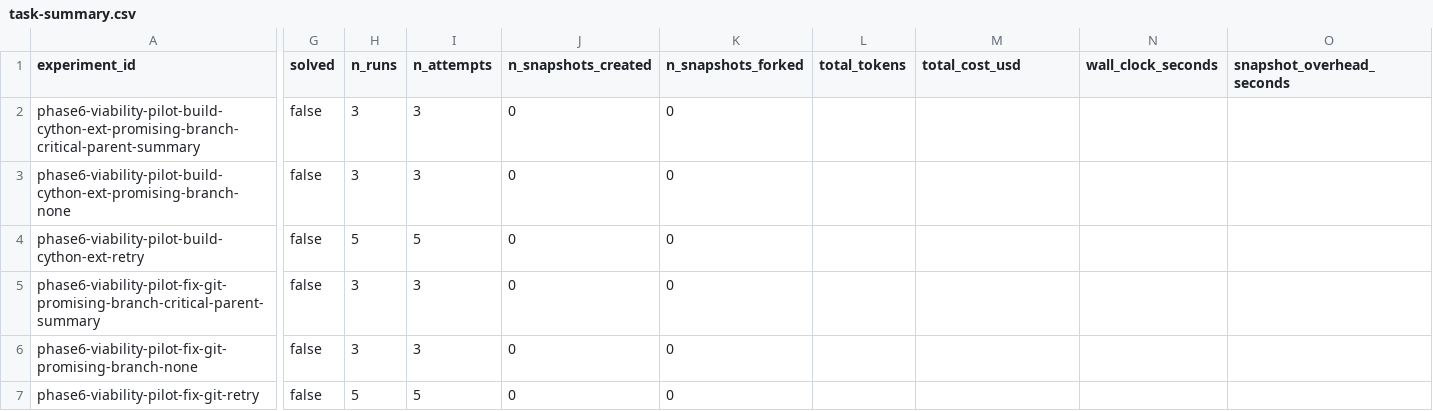
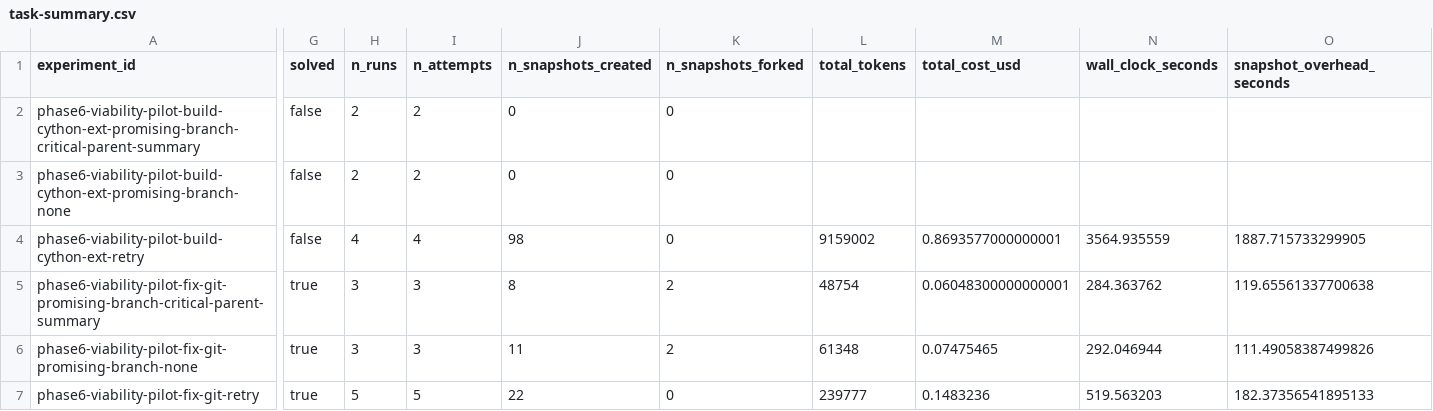
Before and after one commit to danielgraviet/go-explore, a CSV file: docs/experiments/viability/phase6-viability-pilot/analysis/task-summary.csv, drawn as a sheet; only a part is shown, gaps mark what is left out; the diff covers the shown part only; the diff names each change by its address in the sheet, - before the commit and + after, or states it on an @@ line.

```diff
--- a/docs/experiments/viability/phase6-viability-pilot/analysis/task-summary.csv
+++ b/docs/experiments/viability/phase6-viability-pilot/analysis/task-summary.csv
-H2:H3 (n_runs): 3
+H2:H3 (n_runs): 2
-I2:I3 (n_attempts): 3
+I2:I3 (n_attempts): 2
-H4 (n_runs): 5
+H4 (n_runs): 4
-I4 (n_attempts): 5
+I4 (n_attempts): 4
-J4 (n_snapshots_created): 0
+J4 (n_snapshots_created): 98
-L4 (total_tokens): (empty)
+L4 (total_tokens): 9159002
-M4 (total_cost_usd): (empty)
+M4 (total_cost_usd): 0.8693577000000001
-N4 (wall_clock_seconds): (empty)
+N4 (wall_clock_seconds): 3564.935559
-O4 (snapshot_overhead_seconds): (empty)
+O4 (snapshot_overhead_seconds): 1887.715733299905
-G5:G7 (solved): false
+G5:G7 (solved): true
-J5 (n_snapshots_created): 0
+J5 (n_snapshots_created): 8
-K5:K6 (n_snapshots_forked): 0
+K5:K6 (n_snapshots_forked): 2
-L5 (total_tokens): (empty)
+L5 (total_tokens): 48754
-M5 (total_cost_usd): (empty)
+M5 (total_cost_usd): 0.06048300000000001
-N5 (wall_clock_seconds): (empty)
+N5 (wall_clock_seconds): 284.363762
-O5 (snapshot_overhead_seconds): (empty)
+O5 (snapshot_overhead_seconds): 119.65561337700638
-J6 (n_snapshots_created): 0
+J6 (n_snapshots_created): 11
-L6 (total_tokens): (empty)
+L6 (total_tokens): 61348
-M6 (total_cost_usd): (empty)
+M6 (total_cost_usd): 0.07475465
-N6 (wall_clock_seconds): (empty)
+N6 (wall_clock_seconds): 292.046944
-O6 (snapshot_overhead_seconds): (empty)
+O6 (snapshot_overhead_seconds): 111.49058387499826
-J7 (n_snapshots_created): 0
+J7 (n_snapshots_created): 22
-L7 (total_tokens): (empty)
+L7 (total_tokens): 239777
-M7 (total_cost_usd): (empty)
+M7 (total_cost_usd): 0.1483236
-N7 (wall_clock_seconds): (empty)
+N7 (wall_clock_seconds): 519.563203
-O7 (snapshot_overhead_seconds): (empty)
+O7 (snapshot_overhead_seconds): 182.37356541895133
```
Also changed, not shown: 24 edited cells elsewhere in this file, docs/experiments/viability/phase6-viability-pilot/analysis/run-summary.csv, 9 other files.
